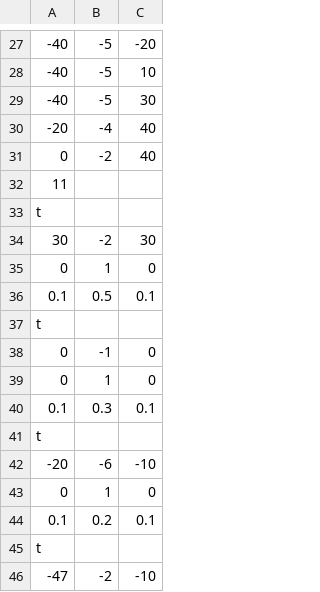
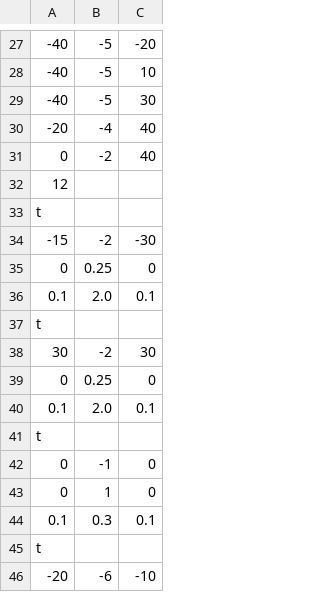
Before and after one commit to gdigrego/SMKClantastic, a CSV file: KingArthur_A4/DefaultControlPoints.csv, drawn as a sheet; only a part is shown, gaps mark what is left out; the shorter side is filled out with more unchanged rows.

```diff
--- a/KingArthur_A4/DefaultControlPoints.csv
+++ b/KingArthur_A4/DefaultControlPoints.csv
@@ -31,7 +31,11 @@
 0,-2,40
-11
+12
+t
+-15,-2,-30
+0,0.25,0
+0.1,2.0,0.1
 t
 30,-2,30
-0,1,0
-0.1,0.5,0.1
+0,0.25,0
+0.1,2.0,0.1
 t
```
Also changed, not shown: 3 other files.
